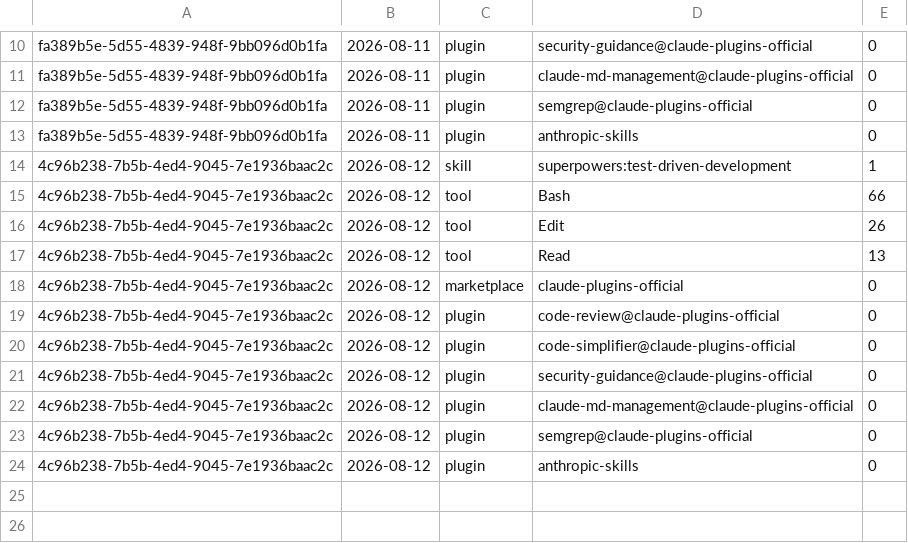
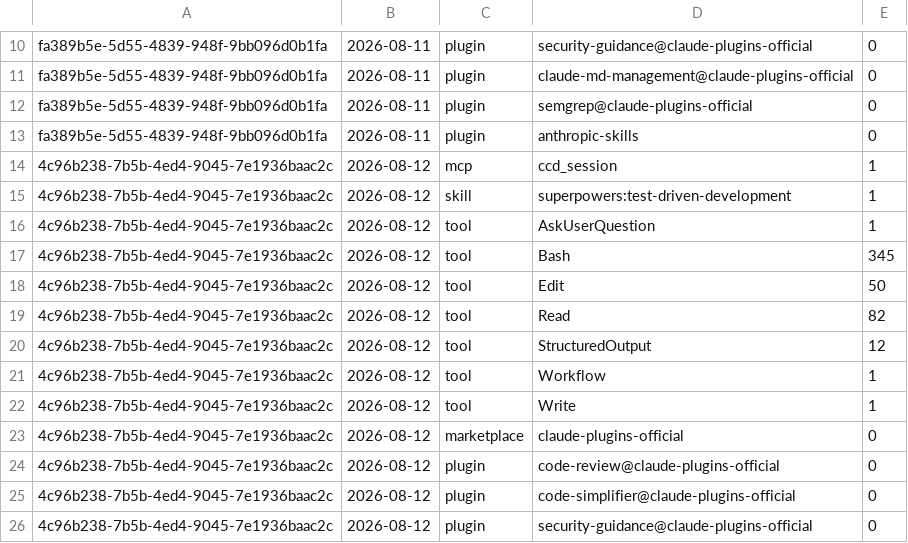
Before and after one commit to LeavesJ/felix-home, a TSV file: projects/felix/memory/ledger.tsv, drawn as a sheet; only a part is shown, gaps mark what is left out; the shorter side is filled out with more unchanged rows.

```diff
--- a/projects/felix/memory/ledger.tsv
+++ b/projects/felix/memory/ledger.tsv
@@ -13,6 +13,11 @@ fa389b5e-5d55-4839-948f-9bb096d0b1fa	2026-08-11	plugin	semgrep@claude-plugins-of
 fa389b5e-5d55-4839-948f-9bb096d0b1fa	2026-08-11	plugin	anthropic-skills	0
+4c96b238-7b5b-4ed4-9045-7e1936baac2c	2026-08-12	mcp	ccd_session	1
 4c96b238-7b5b-4ed4-9045-7e1936baac2c	2026-08-12	skill	superpowers:test-driven-development	1
-4c96b238-7b5b-4ed4-9045-7e1936baac2c	2026-08-12	tool	Bash	66
-4c96b238-7b5b-4ed4-9045-7e1936baac2c	2026-08-12	tool	Edit	26
-4c96b238-7b5b-4ed4-9045-7e1936baac2c	2026-08-12	tool	Read	13
+4c96b238-7b5b-4ed4-9045-7e1936baac2c	2026-08-12	tool	AskUserQuestion	1
+4c96b238-7b5b-4ed4-9045-7e1936baac2c	2026-08-12	tool	Bash	345
+4c96b238-7b5b-4ed4-9045-7e1936baac2c	2026-08-12	tool	Edit	50
+4c96b238-7b5b-4ed4-9045-7e1936baac2c	2026-08-12	tool	Read	82
+4c96b238-7b5b-4ed4-9045-7e1936baac2c	2026-08-12	tool	StructuredOutput	12
+4c96b238-7b5b-4ed4-9045-7e1936baac2c	2026-08-12	tool	Workflow	1
+4c96b238-7b5b-4ed4-9045-7e1936baac2c	2026-08-12	tool	Write	1
 4c96b238-7b5b-4ed4-9045-7e1936baac2c	2026-08-12	marketplace	claude-plugins-official	0
```
Also changed, not shown: 5 other files.
